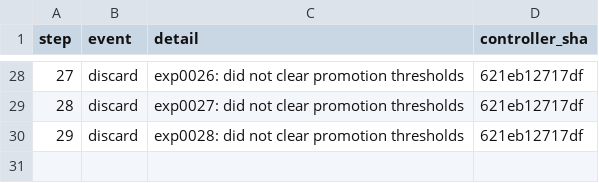
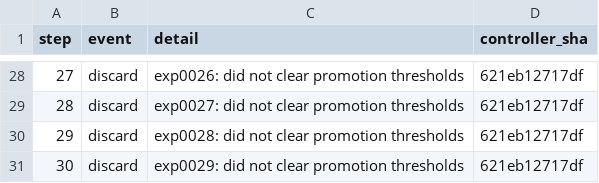
Before and after one commit to yidu0924/genetic-autoresearch, a TSV file: controller_events.tsv, drawn as a sheet; only a part is shown, gaps mark what is left out; the diff names each change by its address in the sheet, - before the commit and + after, or states it on an @@ line.

```diff
--- a/controller_events.tsv
+++ b/controller_events.tsv
+row 31: 30 | discard | exp0029: did not clear promotion thresholds | 621eb12717df
```
Also changed, not shown: frontier.tsv, results.tsv, 4 other files.
